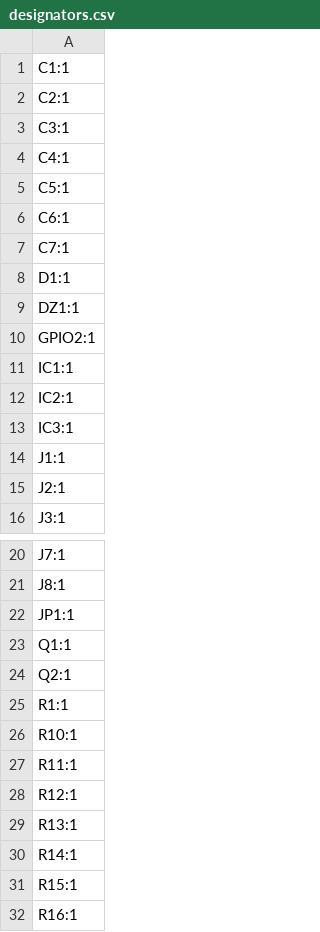
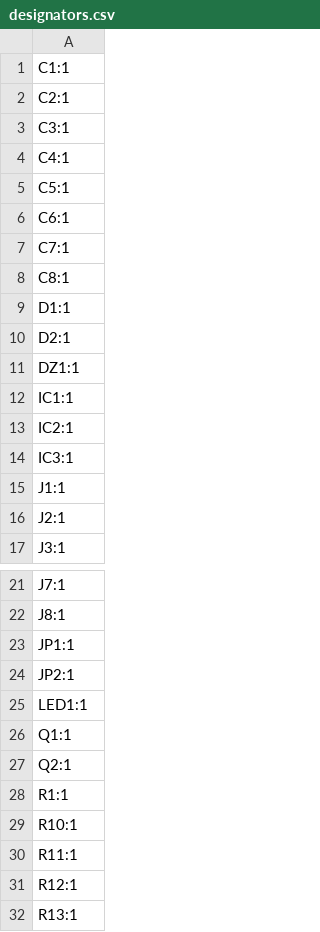
Before and after one commit to williamthayer/Daisy_Board_DC, a CSV file: production/designators.csv, drawn as a sheet; only a part is shown, gaps mark what is left out; the shorter side is filled out with more unchanged rows.

```diff
--- a/production/designators.csv
+++ b/production/designators.csv
@@ -7,5 +7,6 @@ C6:1
 C7:1
+C8:1
 D1:1
+D2:1
 DZ1:1
-GPIO2:1
 IC1:1
@@ -22,2 +23,4 @@ J8:1
 JP1:1
+JP2:1
+LED1:1
 Q1:1
```
Also changed, not shown: production/bom.csv, production/positions.csv, 50 other files.
